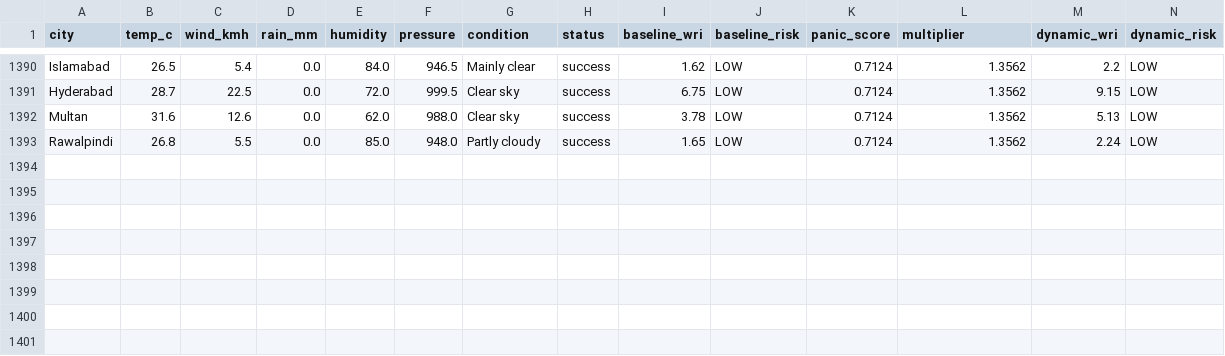
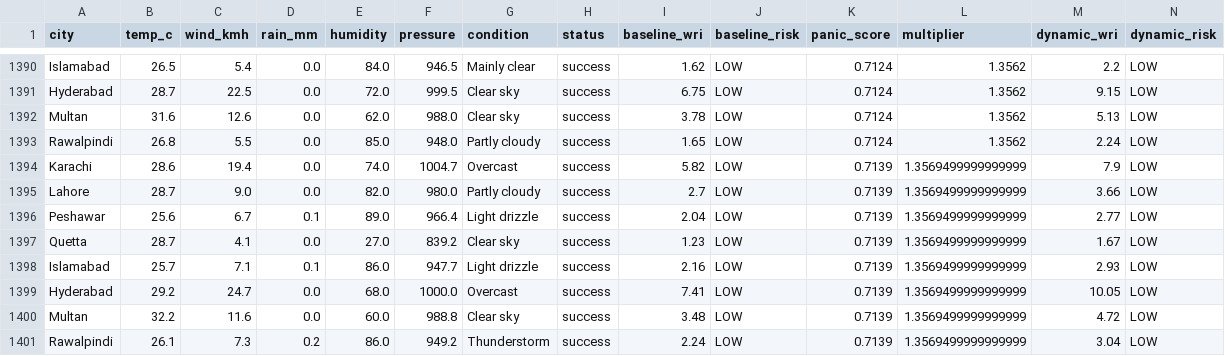
Before and after one commit to baighafsa/pakistan-disaster-forecasting, a CSV file: data/30day_wri_tracking.csv, drawn as a sheet; only a part is shown, gaps mark what is left out; rows hold the shown columns only; the diff names each change by its address in the sheet, - before the commit and + after, or states it on an @@ line.

```diff
--- a/data/30day_wri_tracking.csv
+++ b/data/30day_wri_tracking.csv
+row 1394: Karachi | 28.6 | 19.4 | 0.0 | 74.0 | 1004.7 | Overcast | success | 5.82 | LOW | 0.7139 | 1.3569499999999999 | 7.9 | LOW
+row 1395: Lahore | 28.7 | 9.0 | 0.0 | 82.0 | 980.0 | Partly cloudy | success | 2.7 | LOW | 0.7139 | 1.3569499999999999 | 3.66 | LOW
+row 1396: Peshawar | 25.6 | 6.7 | 0.1 | 89.0 | 966.4 | Light drizzle | success | 2.04 | LOW | 0.7139 | 1.3569499999999999 | 2.77 | LOW
+row 1397: Quetta | 28.7 | 4.1 | 0.0 | 27.0 | 839.2 | Clear sky | success | 1.23 | LOW | 0.7139 | 1.3569499999999999 | 1.67 | LOW
+row 1398: Islamabad | 25.7 | 7.1 | 0.1 | 86.0 | 947.7 | Light drizzle | success | 2.16 | LOW | 0.7139 | 1.3569499999999999 | 2.93 | LOW
+row 1399: Hyderabad | 29.2 | 24.7 | 0.0 | 68.0 | 1000.0 | Overcast | success | 7.41 | LOW | 0.7139 | 1.3569499999999999 | 10.05 | LOW
+row 1400: Multan | 32.2 | 11.6 | 0.0 | 60.0 | 988.8 | Clear sky | success | 3.48 | LOW | 0.7139 | 1.3569499999999999 | 4.72 | LOW
+row 1401: Rawalpindi | 26.1 | 7.3 | 0.2 | 86.0 | 949.2 | Thunderstorm | success | 2.24 | LOW | 0.7139 | 1.3569499999999999 | 3.04 | LOW
```
Also changed, not shown: data/daily_alerts.csv, 1 other file.
